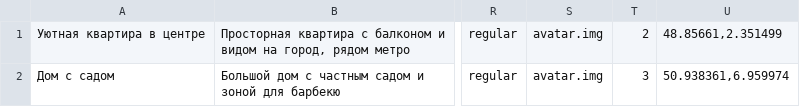
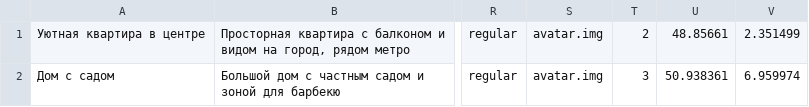
Before and after one commit to htmlacademy-univer-nodejs-1/2431793-six-cities-4, a TSV file: src/mocks/data.tsv, drawn as a sheet; only a part is shown, gaps mark what is left out; removed rows and columns are numbered as before the commit, all else as after; the diff names each change by its address in the sheet, - before the commit and + after, or states it on an @@ line.

```diff
--- a/src/mocks/data.tsv
+++ b/src/mocks/data.tsv
-column U, rows 1-2: 48.85661,2.351499 | 50.938361,6.959974
+column U, rows 1-2: 48.85661 | 50.938361
+column V, rows 1-2: 2.351499 | 6.959974
```
Also changed, not shown: 38 other files.
